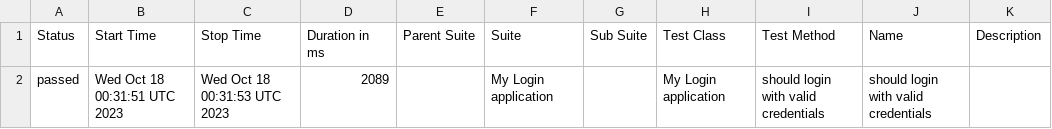
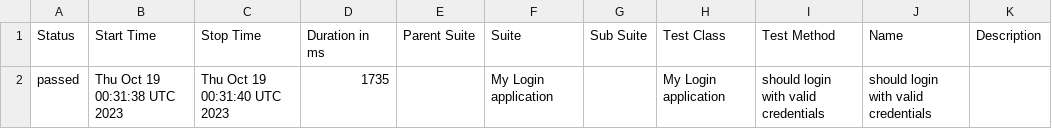
Before and after one commit to nanlabs/automation-seed, a CSV file: docs/data/suites.csv, drawn as a sheet.

```diff
--- a/docs/data/suites.csv
+++ b/docs/data/suites.csv
@@ -1,2 +1,2 @@
 "Status","Start Time","Stop Time","Duration in ms","Parent Suite","Suite","Sub Suite","Test Class","Test Method","Name","Description"
-"passed","Wed Oct 18 00:31:51 UTC 2023","Wed Oct 18 00:31:53 UTC 2023","2089","","My Login application","","My Login application","should login with valid credentials","should login with valid credentials",""
+"passed","Thu Oct 19 00:31:38 UTC 2023","Thu Oct 19 00:31:40 UTC 2023","1735","","My Login application","","My Login application","should login with valid credentials","should login with valid credentials",""
```
Also changed, not shown: 36 other files.
